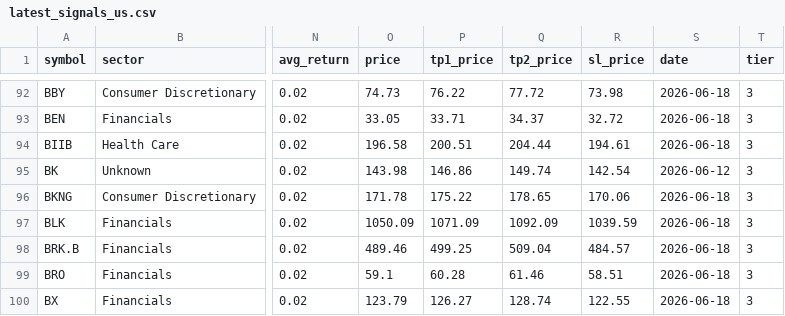
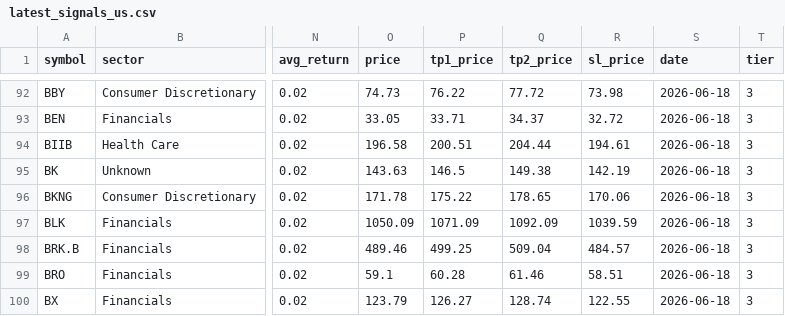
Before and after one commit to Oosuperlio/StockDashboard, a CSV file: data/signals/latest_signals_us.csv, drawn as a sheet; only a part is shown, gaps mark what is left out; the diff names each change by its address in the sheet, - before the commit and + after, or states it on an @@ line.

```diff
--- a/data/signals/latest_signals_us.csv
+++ b/data/signals/latest_signals_us.csv
-O95 (price): 143.98
+O95 (price): 143.63
-P95 (tp1_price): 146.86
+P95 (tp1_price): 146.5
-Q95 (tp2_price): 149.74
+Q95 (tp2_price): 149.38
-R95 (sl_price): 142.54
+R95 (sl_price): 142.19
-S95 (date): 2026-06-12
+S95 (date): 2026-06-18
```
Also changed, not shown: 5 other files.
